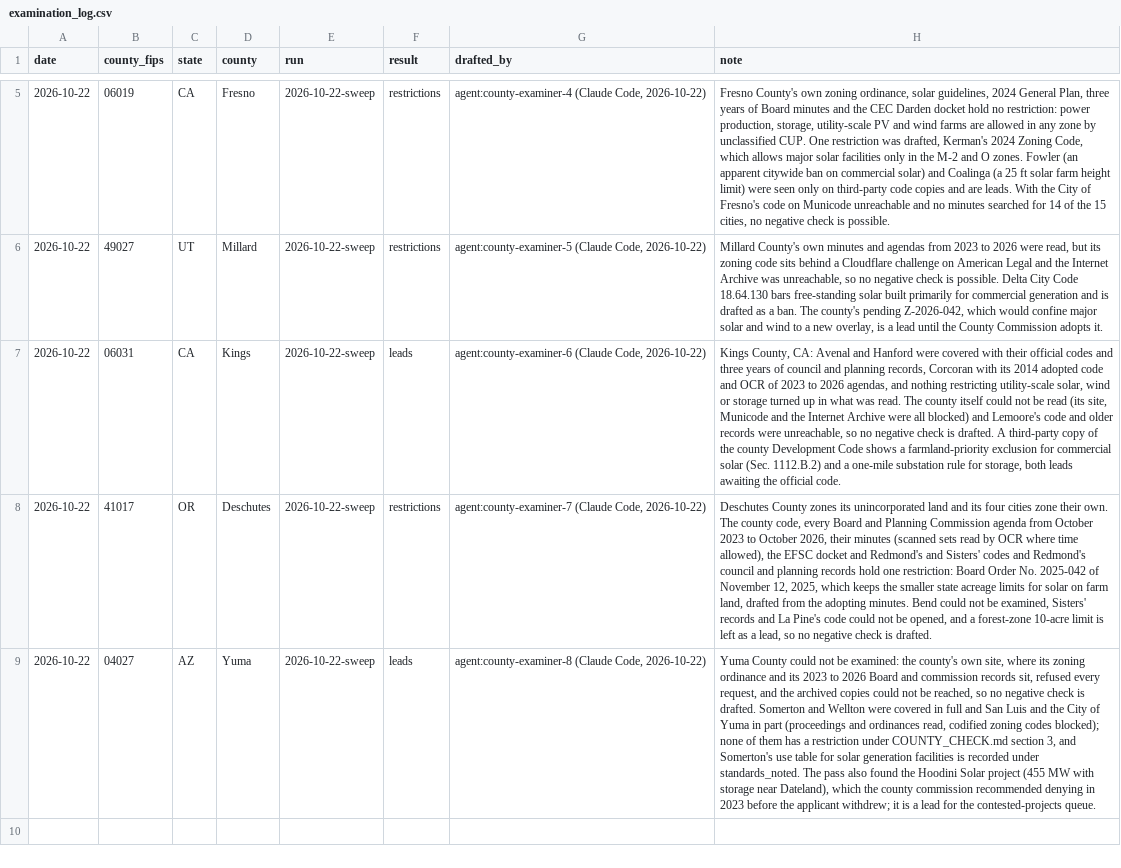
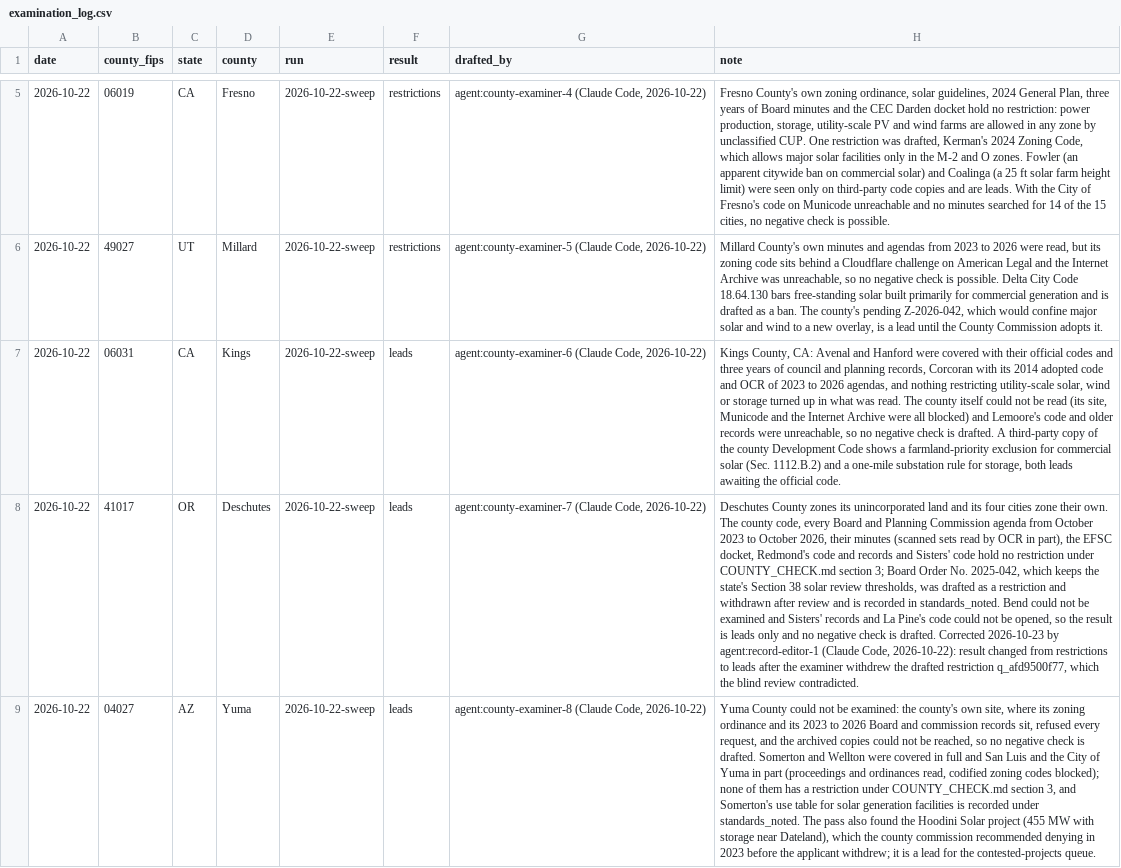
Before and after one commit to pricephillips/renewable-opposition, a CSV file: data/review/examination_log.csv, drawn as a sheet; only a part is shown, gaps mark what is left out; the diff names each change by its address in the sheet, - before the commit and + after, or states it on an @@ line.

```diff
--- a/data/review/examination_log.csv
+++ b/data/review/examination_log.csv
-F8 (result): restrictions
+F8 (result): leads
-H8 (note): …by OCR where time allowed), the EFSC docket and Redmond's and Sisters' codes and Redmond's council and planning records hold one restriction: Board Order No. 2025-042 of November 12, 2025, which keeps the smaller state acreage limits for solar on farm land, drafted from the adopting minutes. Bend could not be examined, Sisters' records and La Pine's code could not be opened, and a forest-zone 10-acre limit is left as a lead, so no negative check is drafted.
+H8 (note): …by OCR in part), the EFSC docket, Redmond's code and records and Sisters' code hold no restriction under COUNTY_CHECK.md section 3; Board Order No. 2025-042, which keeps the state's Section 38 solar review thresholds, was drafted as a restriction and withdrawn after review and is recorded in standards_noted. Bend could not be examined and Sisters' records and La Pine's code could not be opened, so the result is leads only and no negative check is drafted. Corrected 2026-10-23 by agent:record-editor-1 (Claude Code, 2026-10-22): result changed from restrictions to leads after the examiner withdrew the drafted restriction q_afd9500f77, which the blind review contradicted.
```
Also changed, not shown: data/review/queue.csv.
